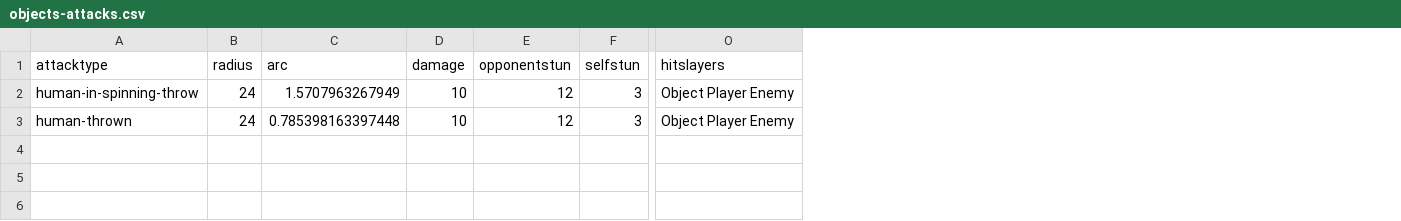
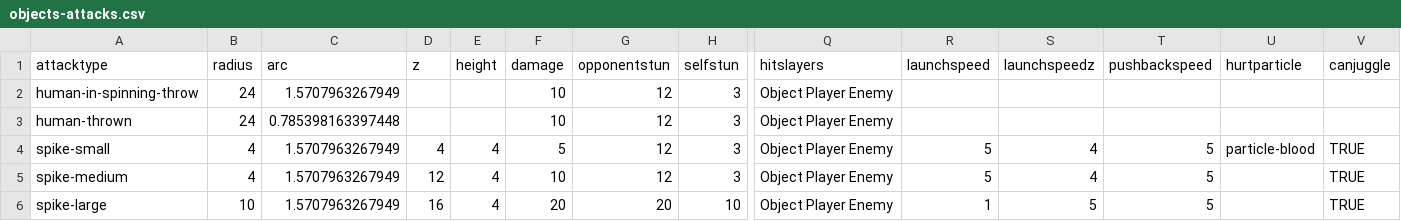
Before and after one commit to IoriBranford/dragontail, a CSV file: game/data/database/objects-attacks.csv, drawn as a sheet; only a part is shown, gaps mark what is left out; rows hold the shown columns only; the diff names each change by its address in the sheet, - before the commit and + after, or states it on an @@ line.

Commit message:
Spike hazard data

```diff
--- a/game/data/database/objects-attacks.csv
+++ b/game/data/database/objects-attacks.csv
+column D (z), empty
+column E (height), empty
+column R (launchspeed), empty
+column S (launchspeedz), empty
+column T (pushbackspeed), empty
+column U (hurtparticle), empty
+column V (canjuggle), empty
+row 4: spike-small | 4 | 1.5707963267949 | 4 | 4 | 5 | 12 | 3 | Object Player Enemy | 5 | 4 | 5 | particle-blood | TRUE
+row 5: spike-medium | 4 | 1.5707963267949 | 12 | 4 | 10 | 12 | 3 | Object Player Enemy | 5 | 4 | 5 |  | TRUE
+row 6: spike-large | 10 | 1.5707963267949 | 16 | 4 | 20 | 20 | 10 | Object Player Enemy | 1 | 5 | 5 |  | TRUE
```
Also changed, not shown: game/data/database/objects-properties.csv, game/data/database/objects-states.csv, 1 other file.
